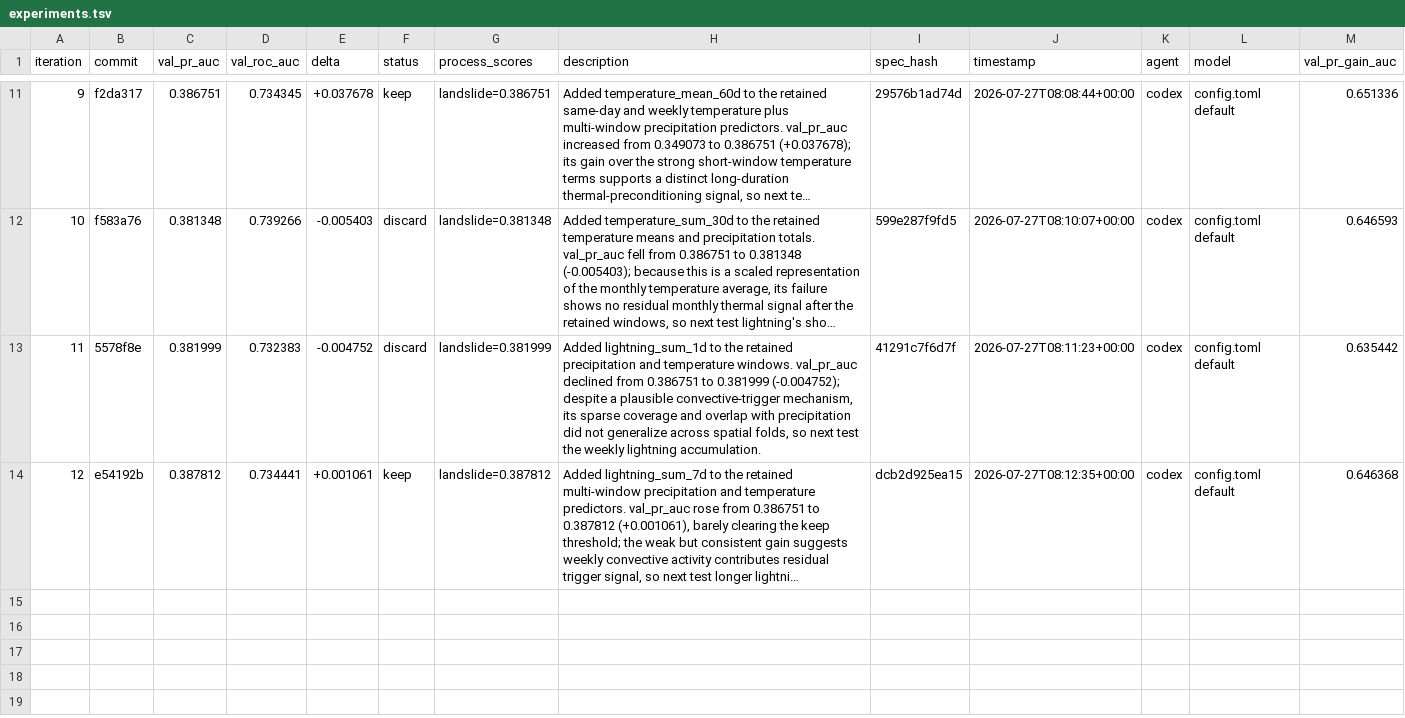
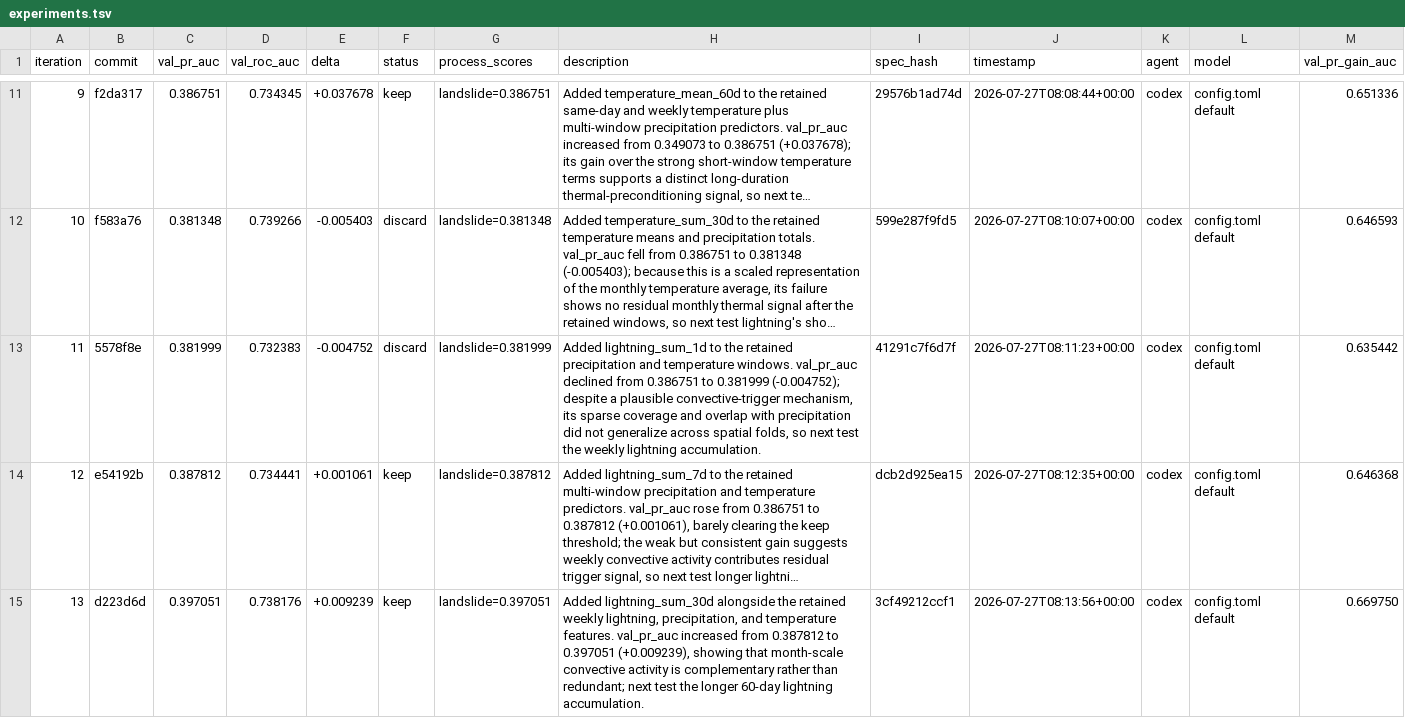
Before and after one commit to alexandredunant/autosearch_lab, a TSV file: artifacts/experiments/experiments.tsv, drawn as a sheet; only a part is shown, gaps mark what is left out; long unchanged cells end in …; the diff names each change by its address in the sheet, - before the commit and + after, or states it on an @@ line.

Commit message:
Candidate: add 30-day antecedent lightning

```diff
--- a/artifacts/experiments/experiments.tsv
+++ b/artifacts/experiments/experiments.tsv
+row 15: 13 | d223d6d | 0.397051 | 0.738176 | +0.009239 | keep | landslide=0.397051 | Added lightning_sum_30d alongside the retained weekly lightning, precipitation, and temperature features. val_pr_auc increased from 0.387812 to 0.397051 (+0.009239), showing that month-scale convective activity is complementary rather than redundant; next test the longer 60-day lightning accumulation. | 3cf49212ccf1 | 2026-07-27T08:13:56+00:00 | codex | config.toml default | 0.669750
```
Also changed, not shown: 2 other files.
